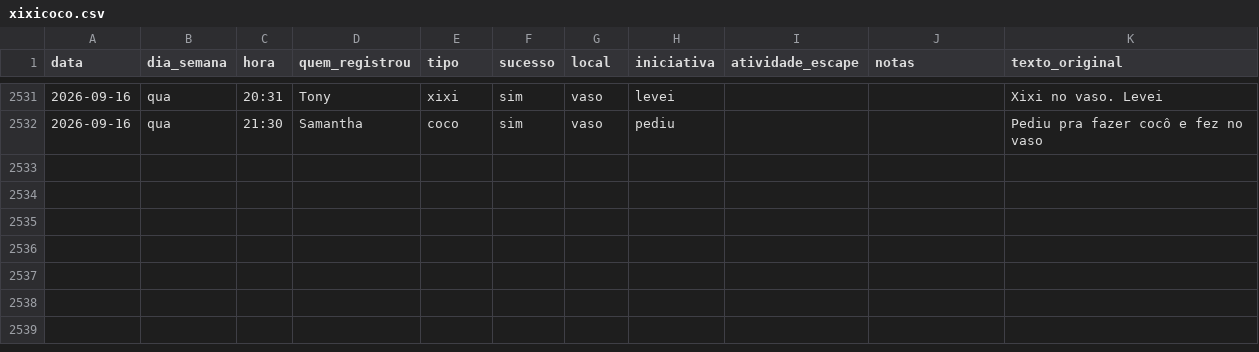
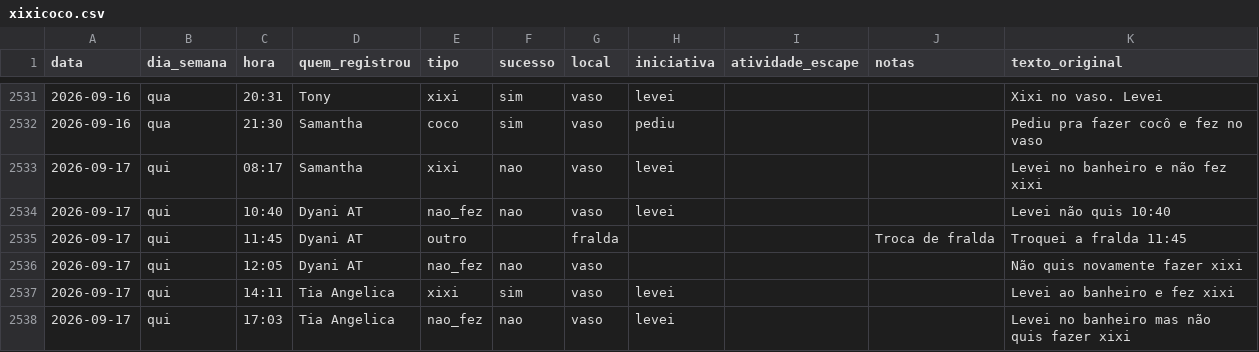
Before and after one commit to tonylampada/xixicoco, a CSV file: xixicoco.csv, drawn as a sheet; only a part is shown, gaps mark what is left out; the diff names each change by its address in the sheet, - before the commit and + after, or states it on an @@ line.

Commit message:
Update xixicoco dashboard 2026-09-18

```diff
--- a/xixicoco.csv
+++ b/xixicoco.csv
+row 2533: 2026-09-17 | qui | 08:17 | Samantha | xixi | nao | vaso | levei |  |  | Levei no banheiro e não fez xixi
+row 2534: 2026-09-17 | qui | 10:40 | Dyani AT | nao_fez | nao | vaso | levei |  |  | Levei não quis 10:40
+row 2535: 2026-09-17 | qui | 11:45 | Dyani AT | outro |  | fralda |  |  | Troca de fralda | Troquei a fralda 11:45
+row 2536: 2026-09-17 | qui | 12:05 | Dyani AT | nao_fez | nao | vaso |  |  |  | Não quis novamente fazer xixi
+row 2537: 2026-09-17 | qui | 14:11 | Tia Angelica | xixi | sim | vaso | levei |  |  | Levei ao banheiro e fez xixi
+row 2538: 2026-09-17 | qui | 17:03 | Tia Angelica | nao_fez | nao | vaso | levei |  |  | Levei no banheiro mas não quis fazer xixi
```
